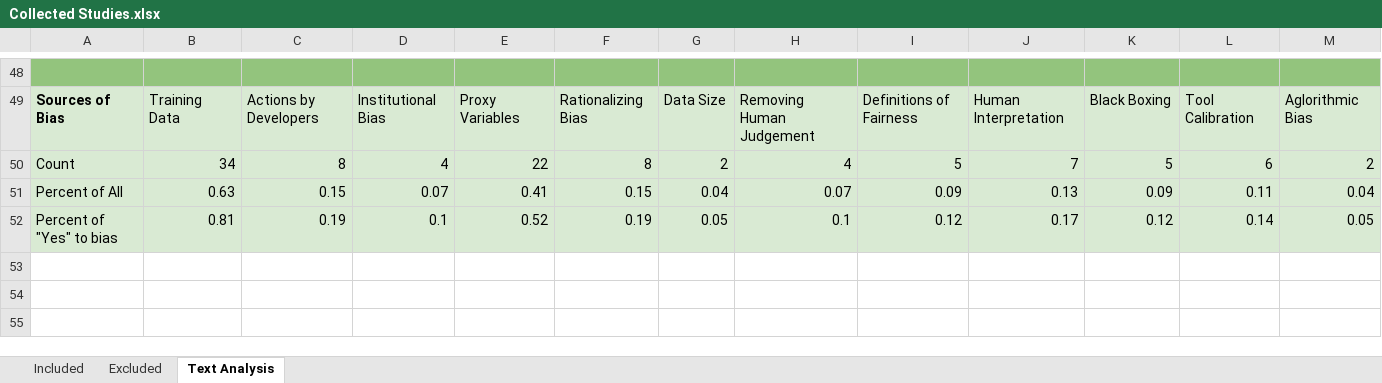
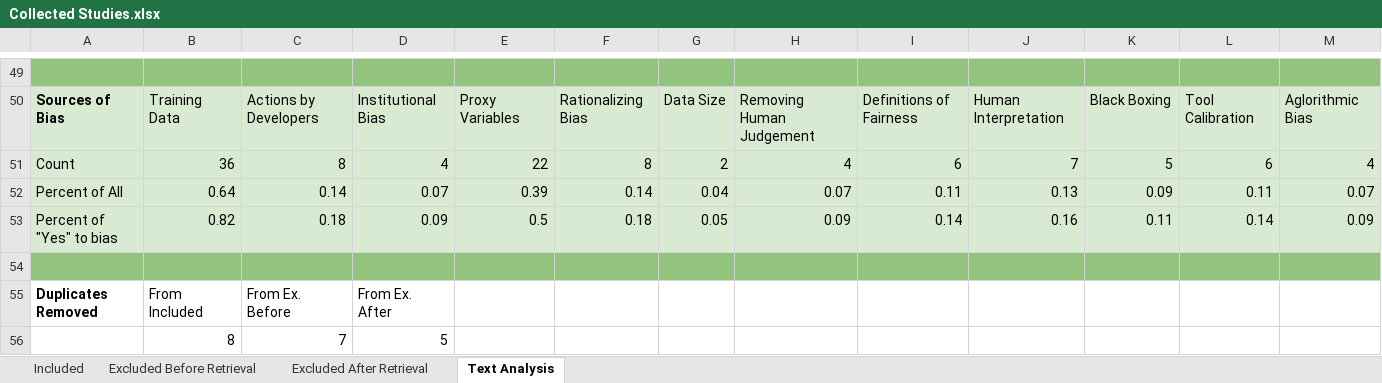
Before and after one commit to gentry-atkinson/AI-in-Risk-Assessment, an Excel workbook: Collected Studies.xlsx, sheet Text Analysis, drawn as a sheet; only a part is shown, gaps mark what is left out; values as stored, in another font and other column widths than the file's, no borders; charts and pictures not drawn; addresses are those after the commit; the diff covers the shown part only; the diff names each change by its address in the sheet, - before the commit and + after, or states it on an @@ line.

```diff
--- a/Collected Studies.xlsx (sheet Text Analysis)
+++ b/Collected Studies.xlsx (sheet Text Analysis)
-sheet tab: Excluded
+sheet tab: Excluded Before Retrieval
+sheet tab: Excluded After Retrieval
-B51: 34
+B51: 36
-I51: 5
+I51: 6
-M51: 2
+M51: 4
-B52: 0.63
+B52: 0.64
-C52: 0.15
+C52: 0.14
-E52: 0.41
+E52: 0.39
-F52: 0.15
+F52: 0.14
-I52: 0.09
+I52: 0.11
-M52: 0.04
+M52: 0.07
+row 53: Percent of "Yes" to bias | 0.82 | 0.18 | 0.09 | 0.5 | 0.18 | 0.05 | 0.09 | 0.14 | 0.16 | 0.11 | 0.14 | 0.09
-row 54: Percent of "Yes" to bias | 0.81 | 0.19 | 0.1 | 0.52 | 0.19 | 0.05 | 0.1 | 0.12 | 0.17 | 0.12 | 0.14 | 0.05
+row 54: (empty)
-A54:M54 fill: #D9EAD3
+A54:M54 fill: #93C47D
+row 55: Duplicates Removed | From Included | From Ex. Before | From Ex. After
+row 56:  | 8 | 7 | 5
```
Also changed, not shown: 5 added rows, 4 removed rows and 53 edited cells elsewhere in this sheet, sheet Excluded Before Retrieval, sheet Included, formulas that keep their value, charts or pictures, 1 other file.
